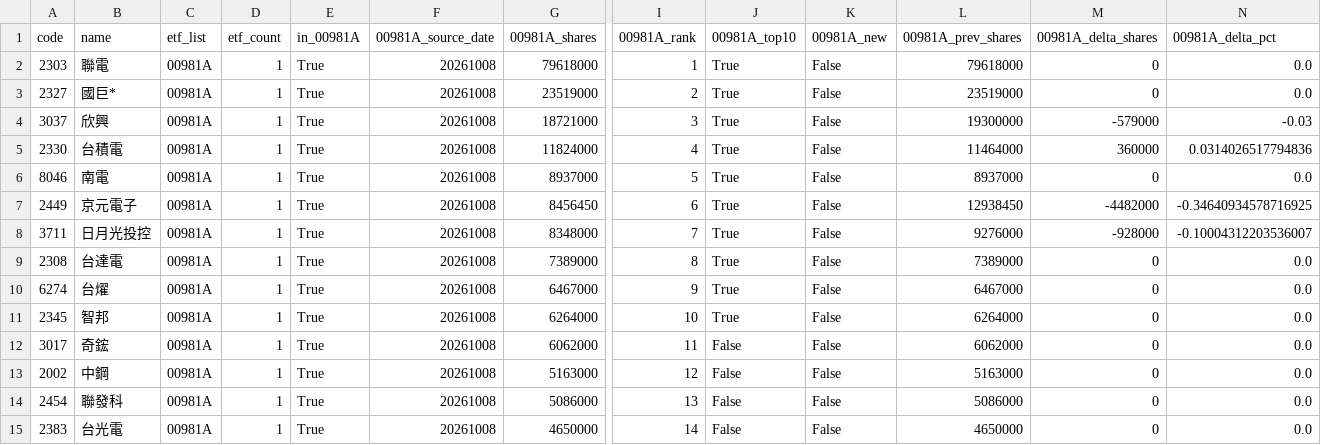
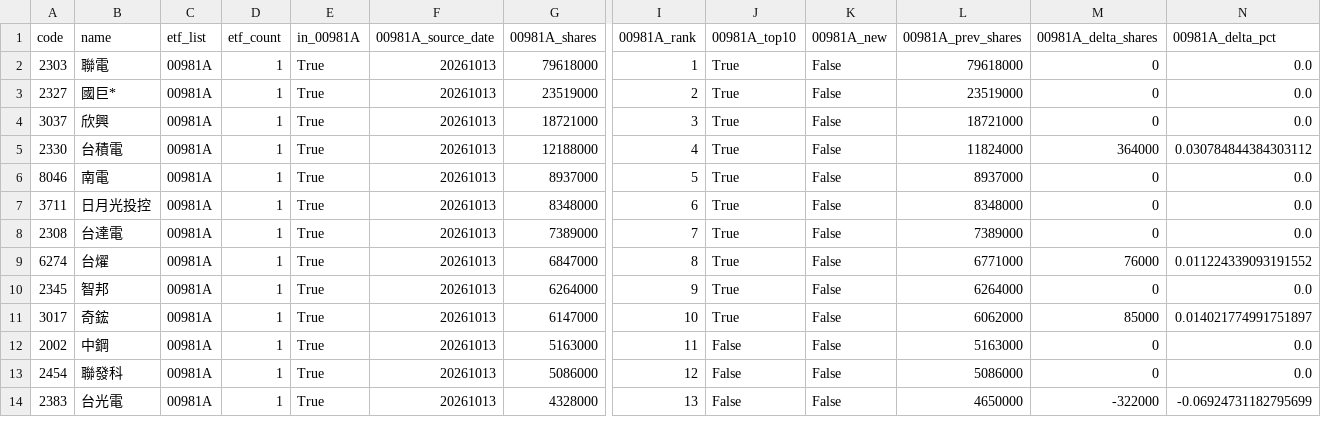
Before and after one commit to 4ru1013/taiwan-stock-screen, a CSV file: output/candidate_pool.csv, drawn as a sheet; only a part is shown, gaps mark what is left out; removed rows and columns are numbered as before the commit, all else as after; rows hold the shown columns only; the diff covers the shown part only; the diff names each change by its address in the sheet, - before the commit and + after, or states it on an @@ line.

```diff
--- a/output/candidate_pool.csv
+++ b/output/candidate_pool.csv
-F2:F6 (00981A_source_date): 20261008
+F2:F6 (00981A_source_date): 20261013
-L4 (00981A_prev_shares): 19300000
+L4 (00981A_prev_shares): 18721000
-M4 (00981A_delta_shares): -579000
+M4 (00981A_delta_shares): 0
-N4 (00981A_delta_pct): -0.03
+N4 (00981A_delta_pct): 0.0
-G5 (00981A_shares): 11824000
+G5 (00981A_shares): 12188000
-L5 (00981A_prev_shares): 11464000
+L5 (00981A_prev_shares): 11824000
-M5 (00981A_delta_shares): 360000
+M5 (00981A_delta_shares): 364000
-N5 (00981A_delta_pct): 0.0314026517794836
+N5 (00981A_delta_pct): 0.030784844384303112
-row 7: 2449 | 京元電子 | 00981A | 1 | True | 20261008 | 8456450 | 6 | True | False | 12938450 | -4482000 | -0.34640934578716925
-F7:F14 (00981A_source_date): 20261008
+F7:F14 (00981A_source_date): 20261013
-I7 (00981A_rank): 7
+I7 (00981A_rank): 6
-L7 (00981A_prev_shares): 9276000
+L7 (00981A_prev_shares): 8348000
-M7 (00981A_delta_shares): -928000
+M7 (00981A_delta_shares): 0
-N7 (00981A_delta_pct): -0.10004312203536007
+N7 (00981A_delta_pct): 0.0
-I8 (00981A_rank): 8
+I8 (00981A_rank): 7
-G9 (00981A_shares): 6467000
+G9 (00981A_shares): 6847000
-I9 (00981A_rank): 9
+I9 (00981A_rank): 8
-L9 (00981A_prev_shares): 6467000
+L9 (00981A_prev_shares): 6771000
-M9 (00981A_delta_shares): 0
+M9 (00981A_delta_shares): 76000
-N9 (00981A_delta_pct): 0.0
+N9 (00981A_delta_pct): 0.011224339093191552
-I10 (00981A_rank): 10
+I10 (00981A_rank): 9
-G11 (00981A_shares): 6062000
+G11 (00981A_shares): 6147000
-I11 (00981A_rank): 11
+I11 (00981A_rank): 10
-J11 (00981A_top10): False
+J11 (00981A_top10): True
-M11 (00981A_delta_shares): 0
+M11 (00981A_delta_shares): 85000
-N11 (00981A_delta_pct): 0.0
+N11 (00981A_delta_pct): 0.014021774991751897
-I12 (00981A_rank): 12
+I12 (00981A_rank): 11
-I13 (00981A_rank): 13
+I13 (00981A_rank): 12
-G14 (00981A_shares): 4650000
+G14 (00981A_shares): 4328000
-I14 (00981A_rank): 14
+I14 (00981A_rank): 13
-M14 (00981A_delta_shares): 0
+M14 (00981A_delta_shares): -322000
-N14 (00981A_delta_pct): 0.0
+N14 (00981A_delta_pct): -0.06924731182795699
```
Also changed, not shown: 4 added rows, 3 removed rows and 47 edited cells elsewhere in this file, data/raw/etf_holdings_latest.csv, 7 other files.
